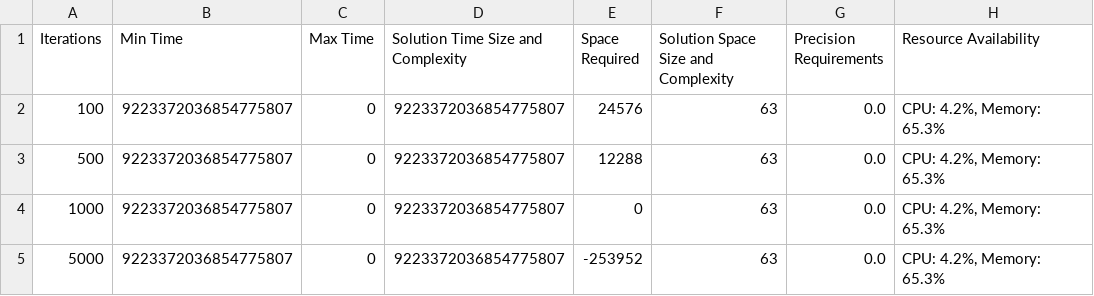
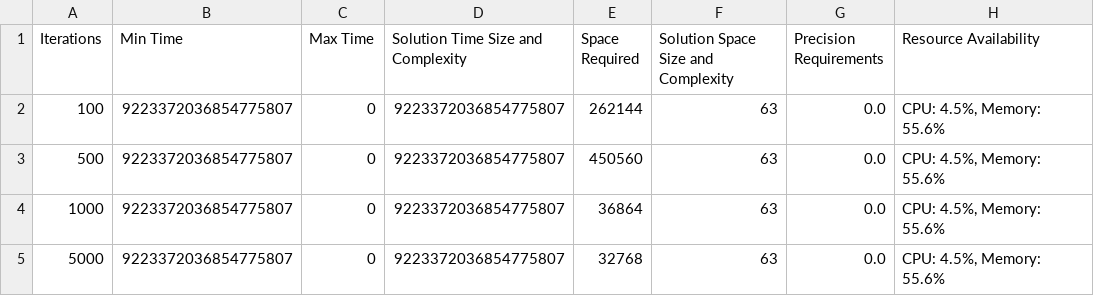
Before and after one commit to Akinesia112/rccn_assembly, a CSV file: scripts/Algorithm/csv/performance_metrics_ACO.csv, drawn as a sheet.

```diff
--- a/scripts/Algorithm/csv/performance_metrics_ACO.csv
+++ b/scripts/Algorithm/csv/performance_metrics_ACO.csv
@@ -1,5 +1,5 @@
 Iterations,Min Time,Max Time,Solution Time Size and Complexity,Space Required,Solution Space Size and Complexity,Precision Requirements,Resource Availability
-100,9223372036854775807,0,9223372036854775807,24576,63,0.0,"CPU: 4.2%, Memory: 65.3%"
-500,9223372036854775807,0,9223372036854775807,12288,63,0.0,"CPU: 4.2%, Memory: 65.3%"
-1000,9223372036854775807,0,9223372036854775807,0,63,0.0,"CPU: 4.2%, Memory: 65.3%"
-5000,9223372036854775807,0,9223372036854775807,-253952,63,0.0,"CPU: 4.2%, Memory: 65.3%"
+100,9223372036854775807,0,9223372036854775807,262144,63,0.0,"CPU: 4.5%, Memory: 55.6%"
+500,9223372036854775807,0,9223372036854775807,450560,63,0.0,"CPU: 4.5%, Memory: 55.6%"
+1000,9223372036854775807,0,9223372036854775807,36864,63,0.0,"CPU: 4.5%, Memory: 55.6%"
+5000,9223372036854775807,0,9223372036854775807,32768,63,0.0,"CPU: 4.5%, Memory: 55.6%"
```
Also changed, not shown: 16 other files.
